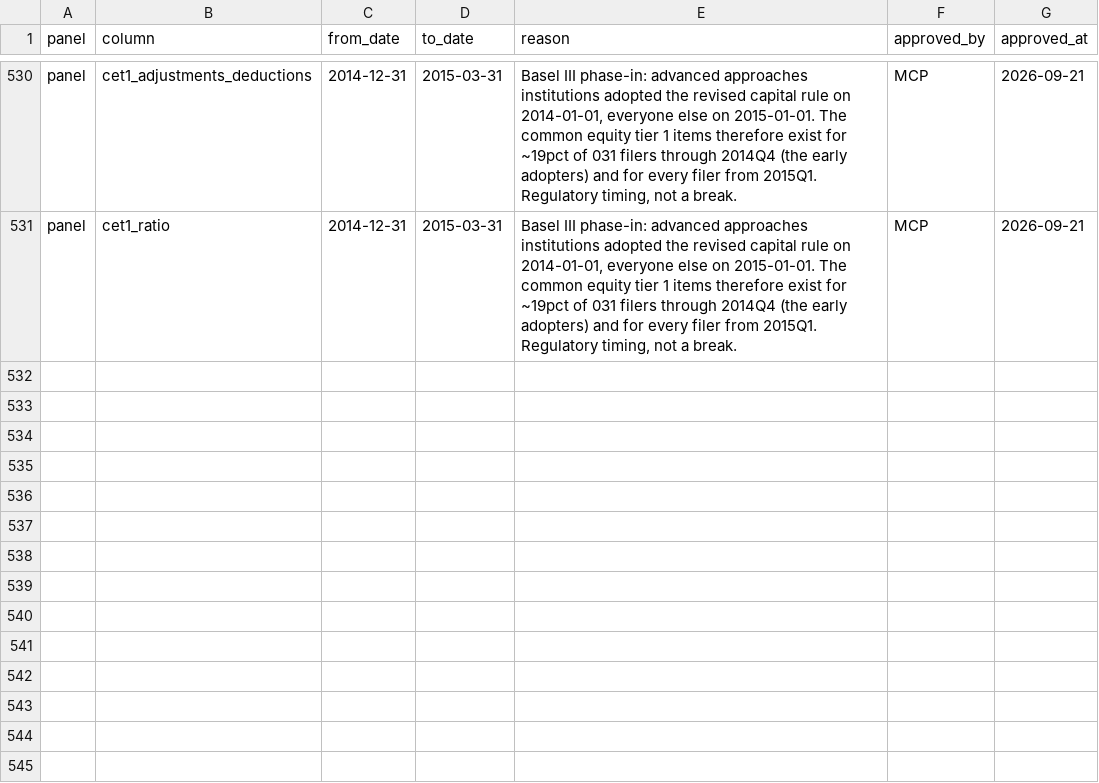
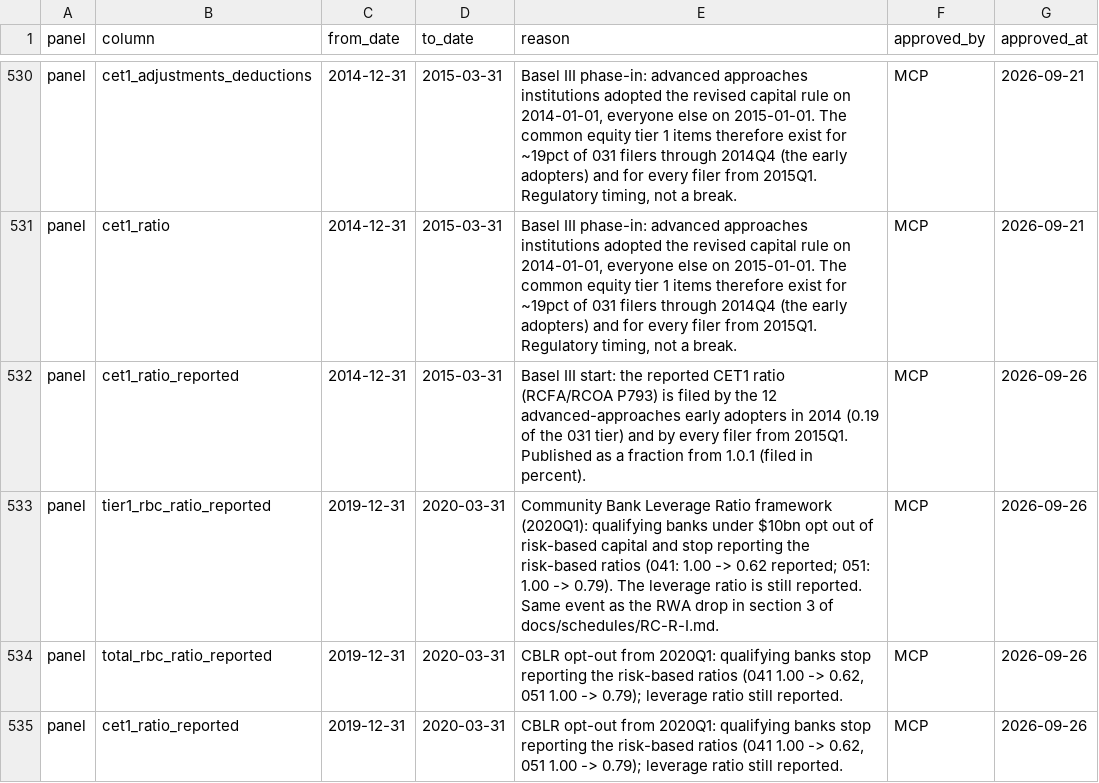
Before and after one commit to mplosser/bankpanel, a CSV file: configs/call/coverage_expected.csv, drawn as a sheet; only a part is shown, gaps mark what is left out.

```diff
--- a/configs/call/coverage_expected.csv
+++ b/configs/call/coverage_expected.csv
@@ -531 +531,5 @@ panel,cet1_adjustments_deductions,2014-12-31,2015-03-31,"Basel III phase-in: adv
 panel,cet1_ratio,2014-12-31,2015-03-31,"Basel III phase-in: advanced approaches institutions adopted the revised capital rule on 2014-01-01, everyone else on 2015-01-01. The common equity tier 1 items therefore exist for ~19pct of 031 filers through 2014Q4 (the early adopters) and for every filer from 2015Q1. Regulatory timing, not a break.",MCP,2026-09-21
+panel,cet1_ratio_reported,2014-12-31,2015-03-31,"Basel III start: the reported CET1 ratio (RCFA/RCOA P793) is filed by the 12 advanced-approaches early adopters in 2014 (0.19 of the 031 tier) and by every filer from 2015Q1. Published as a fraction from 1.0.1 (filed in percent).",MCP,2026-09-26
+panel,tier1_rbc_ratio_reported,2019-12-31,2020-03-31,"Community Bank Leverage Ratio framework (2020Q1): qualifying banks under $10bn opt out of risk-based capital and stop reporting the risk-based ratios (041: 1.00 -> 0.62 reported; 051: 1.00 -> 0.79). The leverage ratio is still reported. Same event as the RWA drop in section 3 of docs/schedules/RC-R-I.md.",MCP,2026-09-26
+panel,total_rbc_ratio_reported,2019-12-31,2020-03-31,"CBLR opt-out from 2020Q1: qualifying banks stop reporting the risk-based ratios (041 1.00 -> 0.62, 051 1.00 -> 0.79); leverage ratio still reported.",MCP,2026-09-26
+panel,cet1_ratio_reported,2019-12-31,2020-03-31,"CBLR opt-out from 2020Q1: qualifying banks stop reporting the risk-based ratios (041 1.00 -> 0.62, 051 1.00 -> 0.79); leverage ratio still reported.",MCP,2026-09-26
```
Also changed, not shown: configs/y9c/coverage_expected.csv, configs/y9c/rc_r_capital.csv, 14 other files.
